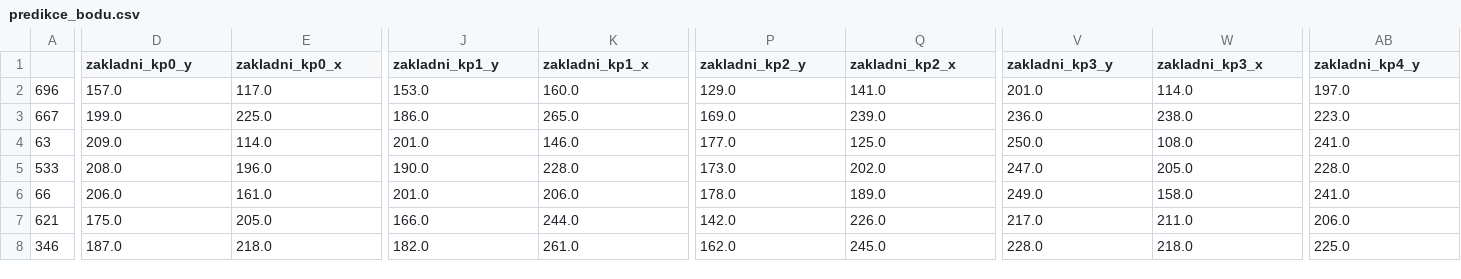
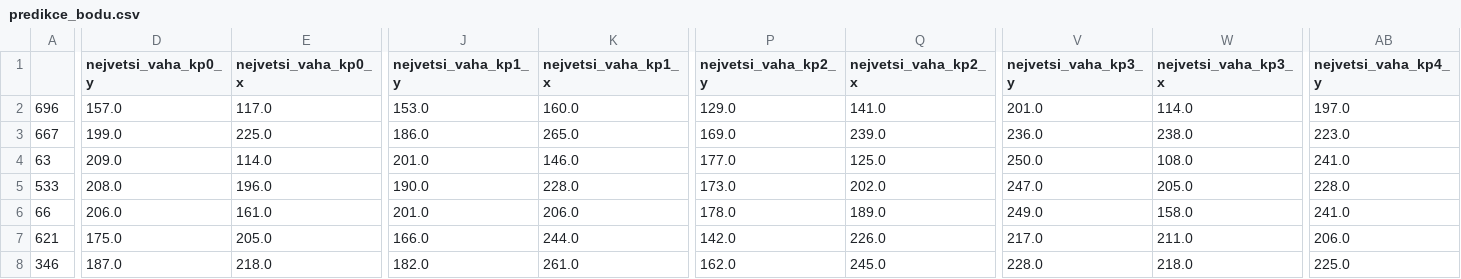
Before and after one commit to PavelFalta/school, a CSV file: USU/data/predikce_bodu.csv, drawn as a sheet; only a part is shown, gaps mark what is left out; the diff covers the shown part only; the diff names each change by its address in the sheet, - before the commit and + after, or states it on an @@ line.

```diff
--- a/USU/data/predikce_bodu.csv
+++ b/USU/data/predikce_bodu.csv
-D1: zakladni_kp0_y
+D1: nejvetsi_vaha_kp0_y
-E1: zakladni_kp0_x
+E1: nejvetsi_vaha_kp0_x
-J1: zakladni_kp1_y
+J1: nejvetsi_vaha_kp1_y
-K1: zakladni_kp1_x
+K1: nejvetsi_vaha_kp1_x
-P1: zakladni_kp2_y
+P1: nejvetsi_vaha_kp2_y
-Q1: zakladni_kp2_x
+Q1: nejvetsi_vaha_kp2_x
-V1: zakladni_kp3_y
+V1: nejvetsi_vaha_kp3_y
-W1: zakladni_kp3_x
+W1: nejvetsi_vaha_kp3_x
-AB1: zakladni_kp4_y
+AB1: nejvetsi_vaha_kp4_y
```
Also changed, not shown: 37 edited cells elsewhere in this file, 14 other files.
